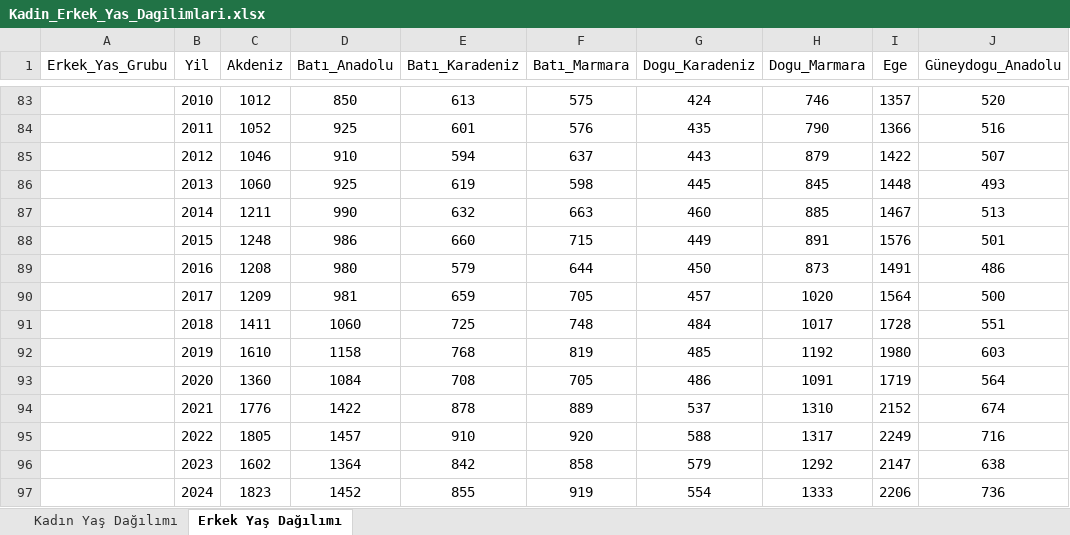
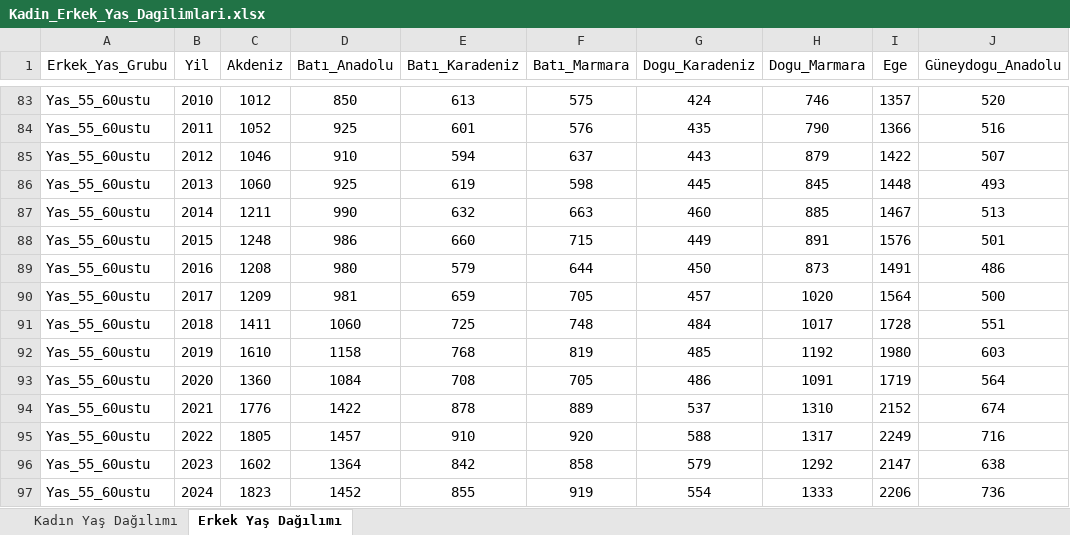
Before and after one commit to emu-hacettepe-analytics/muy665-bahar2025-takim-R_amam_soRmam_biR_daha, an Excel workbook: veri/Kadin_Erkek_Yas_Dagilimlari.xlsx, sheet Erkek Yaş Dağılımı, drawn as a sheet; only a part is shown, gaps mark what is left out; values as stored, in another font and other column widths than the file's, no borders; the diff covers the shown part only; the diff names each change by its address in the sheet, - before the commit and + after, or states it on an @@ line.

Commit message:
Update Kadin_Erkek_Yas_Dagilimlari.xlsx
Düzenleme yapıldı

```diff
--- a/veri/Kadin_Erkek_Yas_Dagilimlari.xlsx (sheet Erkek Yaş Dağılımı)
+++ b/veri/Kadin_Erkek_Yas_Dagilimlari.xlsx (sheet Erkek Yaş Dağılımı)
-A83:A97 (Erkek_Yas_Grubu): (empty)
+A83:A97 (Erkek_Yas_Grubu): Yas_55_60ustu
```
Also changed, not shown: 77 edited cells, cell formats and merged cells elsewhere in this sheet, sheet Kadın Yaş Dağılımı, charts or pictures.
